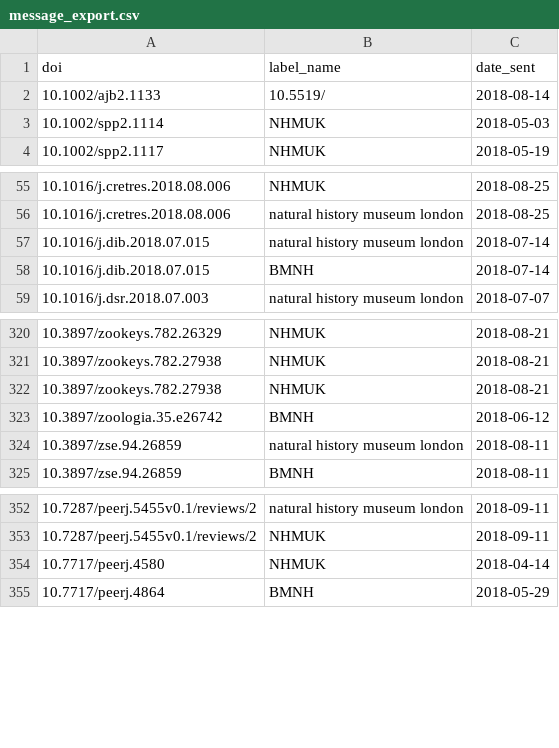
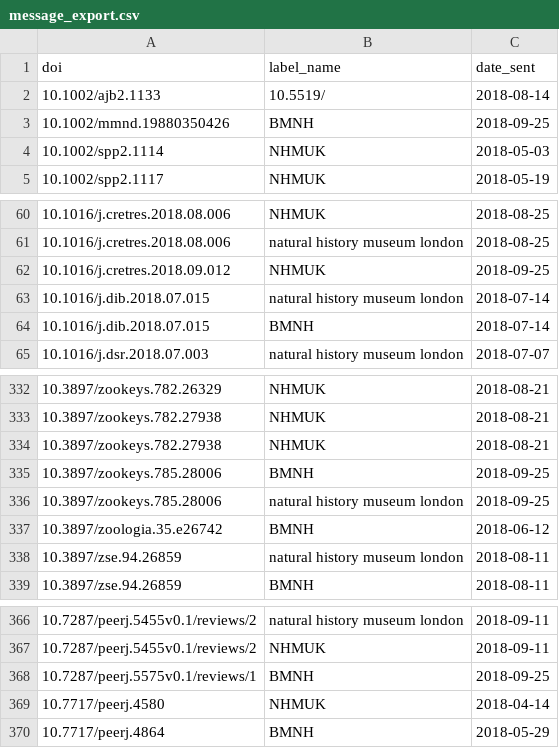
Before and after one commit to essvee/Pipe, a CSV file: pipe/csv_out/message_export.csv, drawn as a sheet; only a part is shown, gaps mark what is left out; the diff covers the shown part only; the diff names each change by its address in the sheet, - before the commit and + after, or states it on an @@ line.

```diff
--- a/pipe/csv_out/message_export.csv
+++ b/pipe/csv_out/message_export.csv
+row 3: 10.1002/mmnd.19880350426 | BMNH | 2018-09-25
+row 62: 10.1016/j.cretres.2018.09.012 | NHMUK | 2018-09-25
+row 335: 10.3897/zookeys.785.28006 | BMNH | 2018-09-25
+row 336: 10.3897/zookeys.785.28006 | natural history museum london | 2018-09-25
+row 368: 10.7287/peerj.5575v0.1/reviews/1 | BMNH | 2018-09-25
```
Also changed, not shown: 10 added rows elsewhere in this file, pipe/csv_out/citation_export.csv, 1 other file.
